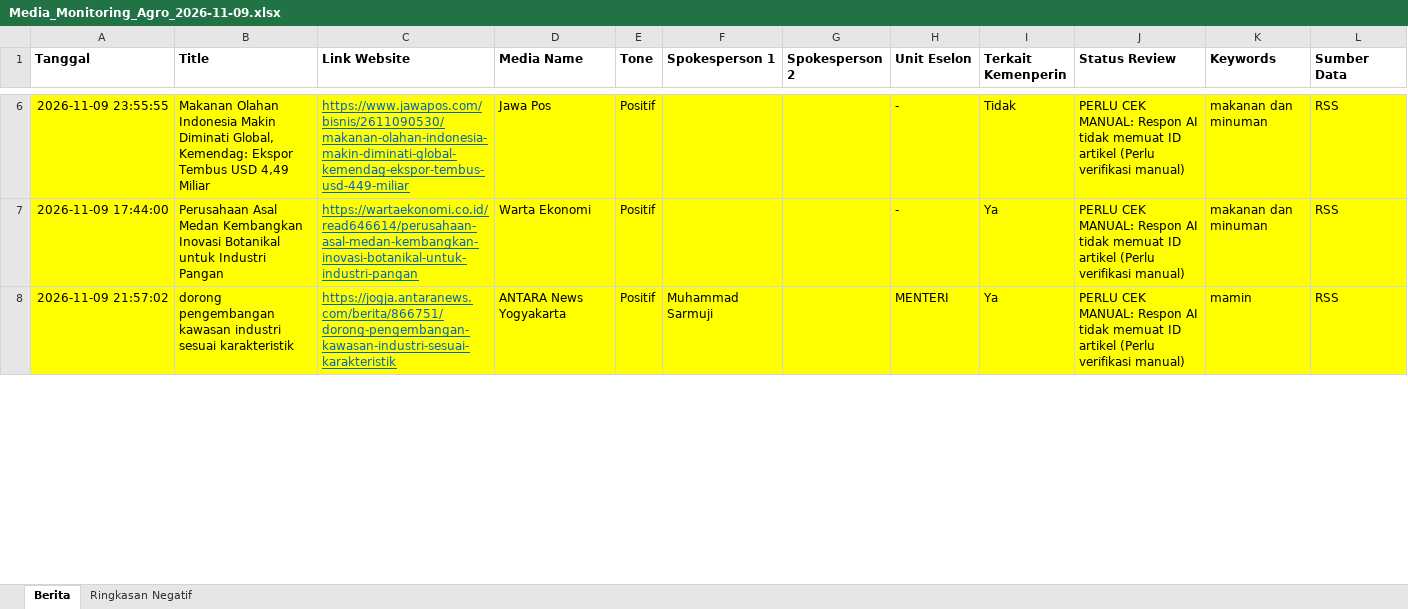
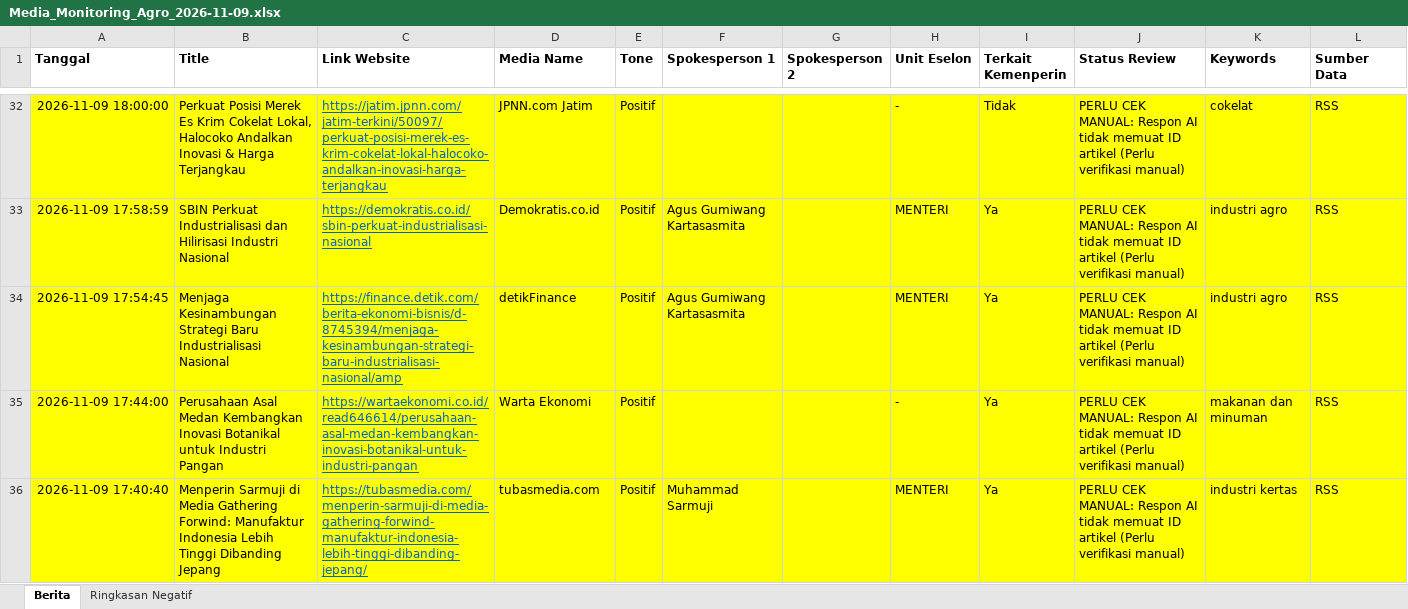
Before and after one commit to rizkyrachma/scraping-artikel-news, an Excel workbook: data_export/files/Media_Monitoring_Agro_2026-11-09.xlsx, sheet Berita, drawn as a sheet; only a part is shown, gaps mark what is left out; values as stored, in another font and other column widths than the file's, no borders; addresses are those after the commit; the diff covers the shown part only; the diff names each change by its address in the sheet, - before the commit and + after, or states it on an @@ line.

Commit message:
chore(data): sinkronisasi data 2026-11-09 dari terminal lokal (total 108 berita unik)

```diff
--- a/data_export/files/Media_Monitoring_Agro_2026-11-09.xlsx (sheet Berita)
+++ b/data_export/files/Media_Monitoring_Agro_2026-11-09.xlsx (sheet Berita)
-A32 (Tanggal): 2026-11-09 23:55:55
+A32 (Tanggal): 2026-11-09 18:00:00
-B32 (Title): Makanan Olahan Indonesia Makin Diminati Global, Kemendag: Ekspor Tembus USD 4,49 Miliar
+B32 (Title): Perkuat Posisi Merek Es Krim Cokelat Lokal, Halocoko Andalkan Inovasi & Harga Terjangkau
-C32 (Link Website): https://www.jawapos.com/bisnis/2611090530/makanan-olahan-indonesia-makin-diminati-global-kemendag-ekspor-tembus-usd-449-miliar
+C32 (Link Website): https://jatim.jpnn.com/jatim-terkini/50097/perkuat-posisi-merek-es-krim-cokelat-lokal-halocoko-andalkan-inovasi-harga-terjangkau
-D32 (Media Name): Jawa Pos
+D32 (Media Name): JPNN.com Jatim
-K32 (Keywords): makanan dan minuman
+K32 (Keywords): cokelat
+row 33: 2026-11-09 17:58:59 | SBIN Perkuat Industrialisasi dan Hilirisasi Industri Nasional | https://demokratis.co.id/sbin-perkuat-industrialisasi-nasional | Demokratis.co.id | Positif | Agus Gumiwang Kartasasmita |  | MENTERI | Ya | PERLU CEK MANUAL: Respon AI tidak memuat ID artikel (Perlu verifikasi manual) | industri agro | RSS
@@ row 14 moved to row 34: 2026-11-09 17:54:45 @@
-A36 (Tanggal): 2026-11-09 21:57:02
+A36 (Tanggal): 2026-11-09 17:40:40
-B36 (Title): dorong pengembangan kawasan industri sesuai karakteristik
+B36 (Title): Menperin Sarmuji di Media Gathering Forwind: Manufaktur Indonesia Lebih Tinggi Dibanding Jepang
-C36 (Link Website): https://jogja.antaranews.com/berita/866751/dorong-pengembangan-kawasan-industri-sesuai-karakteristik
+C36 (Link Website): https://tubasmedia.com/menperin-sarmuji-di-media-gathering-forwind-manufaktur-indonesia-lebih-tinggi-dibanding-jepang/
-D36 (Media Name): ANTARA News Yogyakarta
+D36 (Media Name): tubasmedia.com
-K36 (Keywords): mamin
+K36 (Keywords): industri kertas
```
Also changed, not shown: 56 added rows, 4 removed rows, 30 moved rows and 46 edited cells elsewhere in this sheet, sheet Ringkasan Negatif, data_export/files/Media_Monitoring_Agro_Semua_Data.xlsx, web/public/files/Media_Monitoring_Agro_2026-11-09.xlsx, 7 other files.
